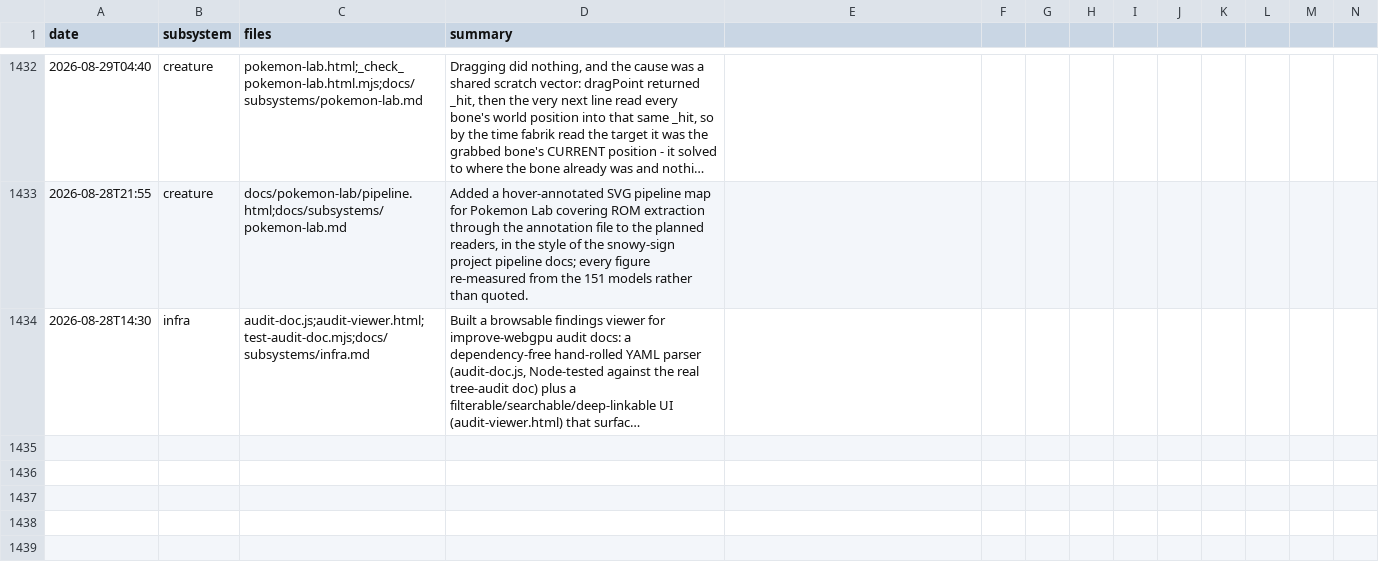
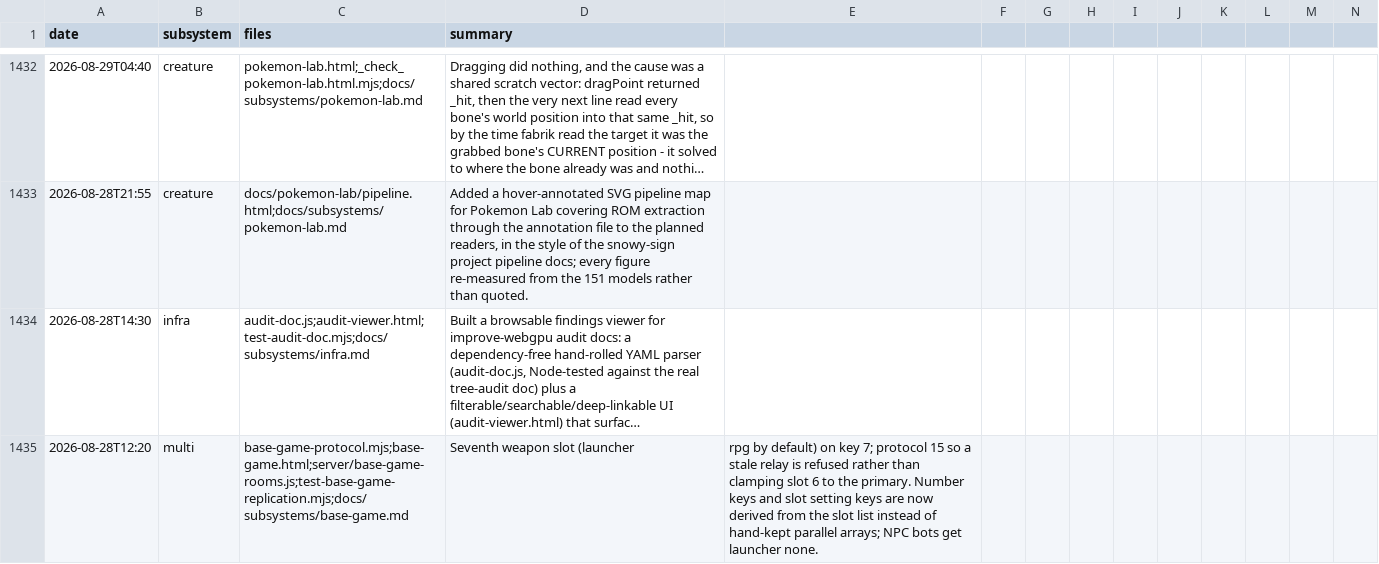
Before and after one commit to msankofa/workshop-webgpu, a CSV file: agent_log.csv, drawn as a sheet; only a part is shown, gaps mark what is left out; long unchanged cells end in …; rows hold the shown columns only; the diff names each change by its address in the sheet, - before the commit and + after, or states it on an @@ line.

```diff
--- a/agent_log.csv
+++ b/agent_log.csv
+row 1435: 2026-08-28T12:20 | multi | base-game-protocol.mjs;base-game.html;server/base-game-rooms.js;test-base-game-replication.mjs;docs/subsystems/base-game.md | Seventh weapon slot (launcher | rpg by default) on key 7; protocol 15 so a stale relay is refused rather than clamping slot 6 to the primary. Number keys and slot setting keys are now derived from the slot list instead of hand-kept parallel arrays; NPC bots get launcher none.
```
Also changed, not shown: 5 other files.
